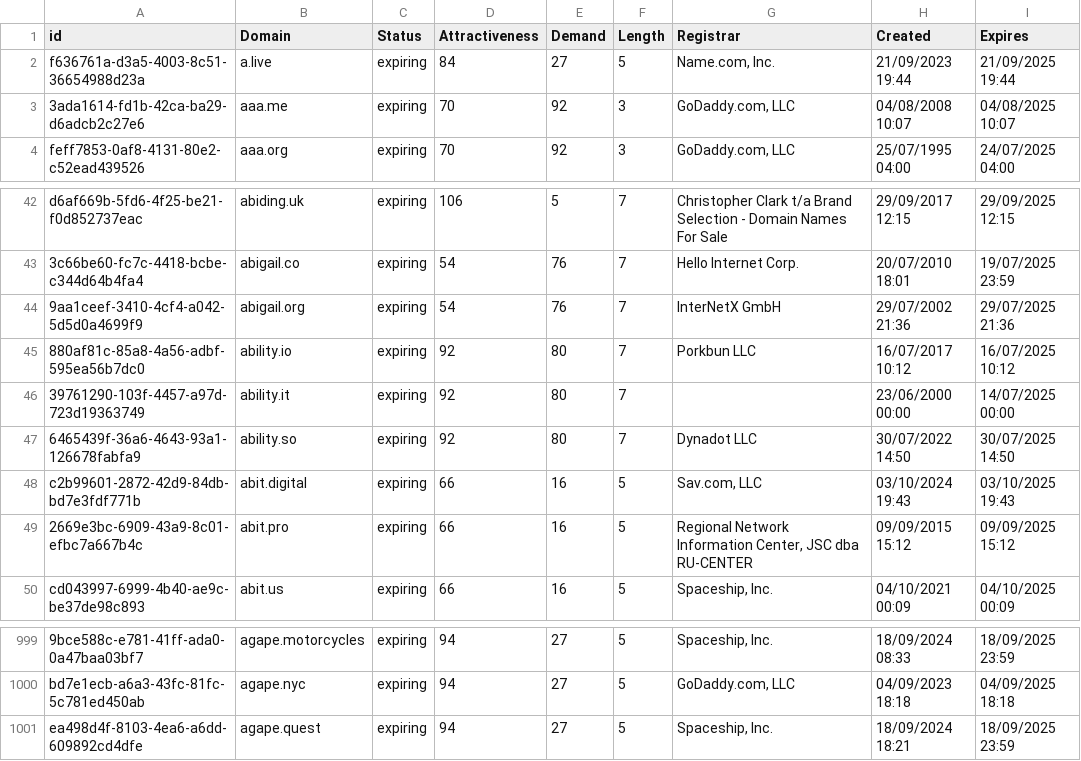
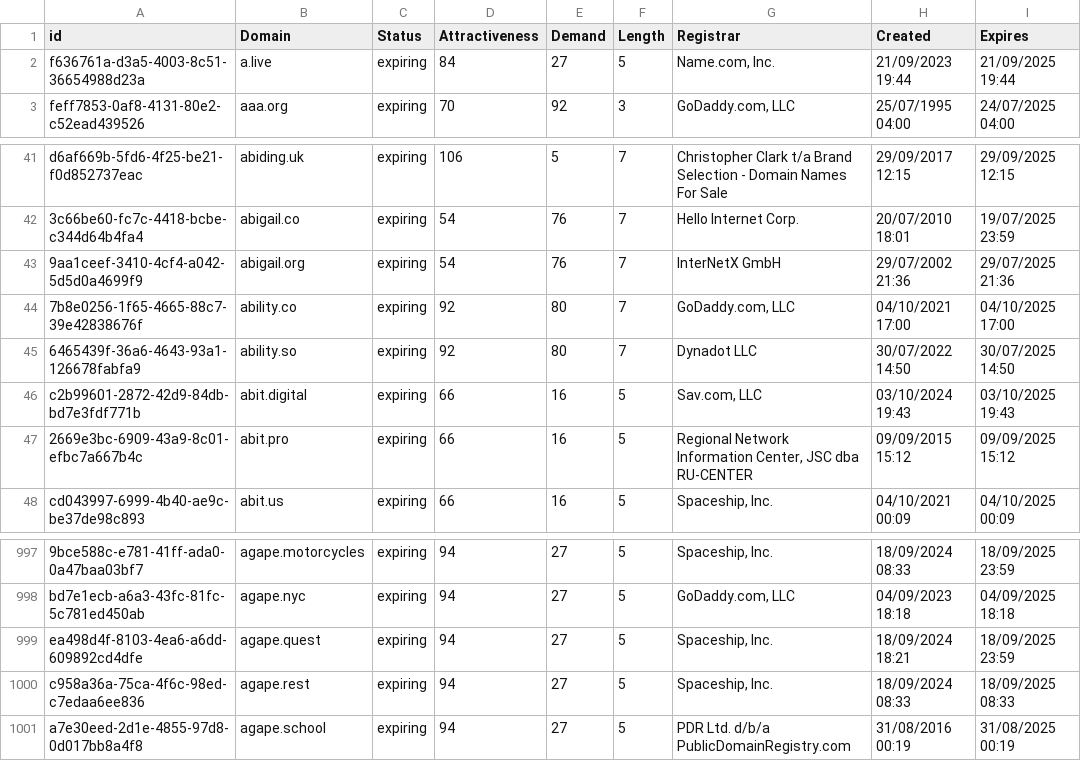
Before and after one commit to UniqueDomains/expiring-oneword-domains, a CSV file: expiring.csv, drawn as a sheet; only a part is shown, gaps mark what is left out.

Commit message:
Domains update

```diff
--- a/expiring.csv
+++ b/expiring.csv
@@ -2,3 +2,2 @@ id,Domain,Status,Attractiveness,Demand,Length,Registrar,Created,Expires
 f636761a-d3a5-4003-8c51-36654988d23a,a.live,expiring,84,27,5,"Name.com, Inc.",21/09/2023 19:44,21/09/2025 19:44
-3ada1614-fd1b-42ca-ba29-d6adcb2c27e6,aaa.me,expiring,70,92,3,"GoDaddy.com, LLC",04/08/2008 10:07,04/08/2025 10:07
 feff7853-0af8-4131-80e2-c52ead439526,aaa.org,expiring,70,92,3,"GoDaddy.com, LLC",25/07/1995 04:00,24/07/2025 04:00
@@ -44,4 +43,3 @@ d6af669b-5fd6-4f25-be21-f0d852737eac,abiding.uk,expiring,106,5,7,Christopher Cla
 9aa1ceef-3410-4cf4-a042-5d5d0a4699f9,abigail.org,expiring,54,76,7,InterNetX GmbH,29/07/2002 21:36,29/07/2025 21:36
-880af81c-85a8-4a56-adbf-595ea56b7dc0,ability.io,expiring,92,80,7,Porkbun LLC,16/07/2017 10:12,16/07/2025 10:12
-39761290-103f-4457-a97d-723d19363749,ability.it,expiring,92,80,7,,23/06/2000 00:00,14/07/2025 00:00
+7b8e0256-1f65-4665-88c7-39e42838676f,ability.co,expiring,92,80,7,"GoDaddy.com, LLC",04/10/2021 17:00,04/10/2025 17:00
 6465439f-36a6-4643-93a1-126678fabfa9,ability.so,expiring,92,80,7,Dynadot LLC,30/07/2022 14:50,30/07/2025 14:50
@@ -1001 +999,3 @@ bd7e1ecb-a6a3-43fc-81fc-5c781ed450ab,agape.nyc,expiring,94,27,5,"GoDaddy.com, LL
 ea498d4f-8103-4ea6-a6dd-609892cd4dfe,agape.quest,expiring,94,27,5,"Spaceship, Inc.",18/09/2024 18:21,18/09/2025 23:59
+c958a36a-75ca-4f6c-98ed-c7edaa6ee836,agape.rest,expiring,94,27,5,"Spaceship, Inc.",18/09/2024 08:33,18/09/2025 08:33
+a7e30eed-2d1e-4855-97d8-0d017bb8a4f8,agape.school,expiring,94,27,5,PDR Ltd. d/b/a PublicDomainRegistry.com,31/08/2016 00:19,31/08/2025 00:19
```
Also changed, not shown: 2 other files.
